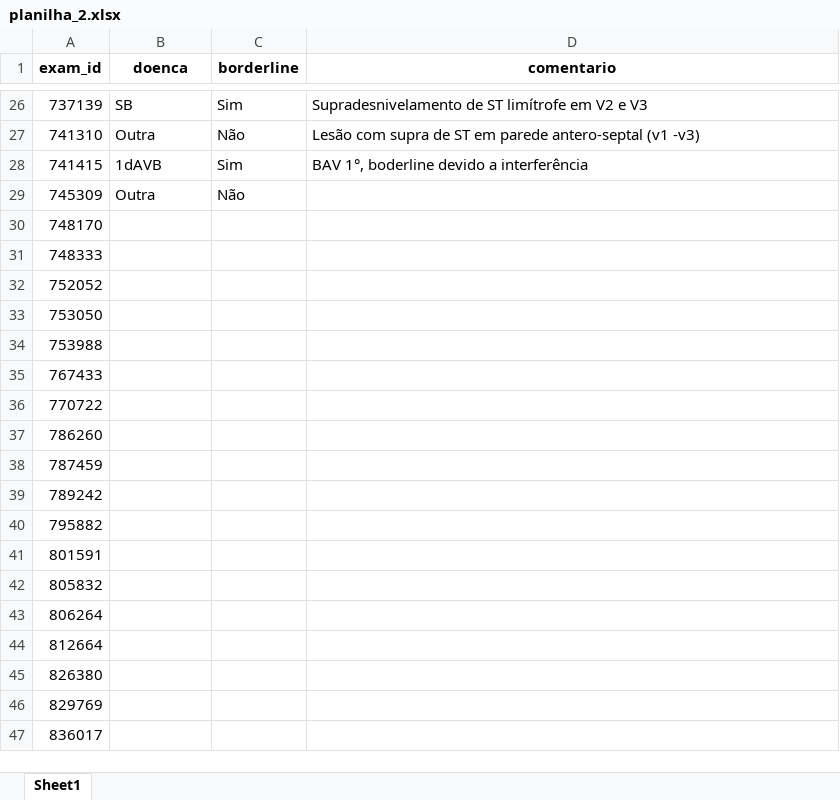
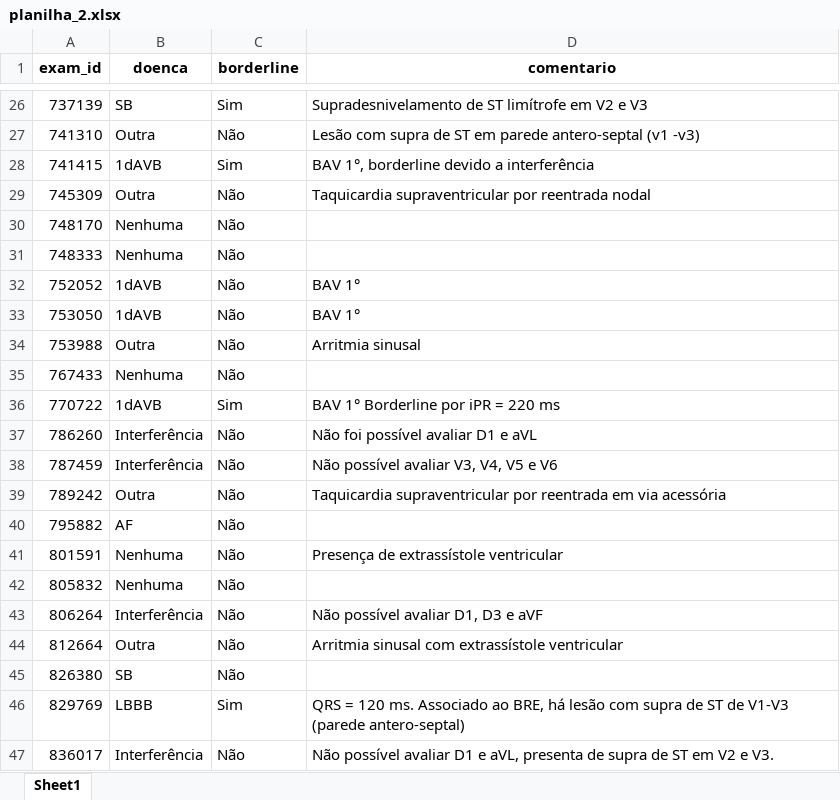
Before and after one commit to pedrobacelar28/Clustering-Paper, an Excel workbook: Projeto/Geração das Amostras/excel/planilha_2.xlsx, sheet Sheet1, drawn as a sheet; only a part is shown, gaps mark what is left out; values as stored, in another font and other column widths than the file's, no borders; charts and pictures not drawn; the diff covers the shown part only; the diff names each change by its address in the sheet, - before the commit and + after, or states it on an @@ line.

```diff
--- a/Projeto/Geração das Amostras/excel/planilha_2.xlsx (sheet Sheet1)
+++ b/Projeto/Geração das Amostras/excel/planilha_2.xlsx (sheet Sheet1)
-D28 (comentario): BAV 1°, boderline devido a interferência
+D28 (comentario): BAV 1°, borderline devido a interferência
-D29 (comentario): (empty)
+D29 (comentario): Taquicardia supraventricular por reentrada nodal
-B30:B31 (doenca): (empty)
+B30:B31 (doenca): Nenhuma
-C30:C35 (borderline): (empty)
+C30:C35 (borderline): Não
-B32:B33 (doenca): (empty)
+B32:B33 (doenca): 1dAVB
-D32:D33 (comentario): (empty)
+D32:D33 (comentario): BAV 1°
-B34 (doenca): (empty)
+B34 (doenca): Outra
-D34 (comentario): (empty)
+D34 (comentario): Arritmia sinusal
-B35 (doenca): (empty)
+B35 (doenca): Nenhuma
-B36 (doenca): (empty)
+B36 (doenca): 1dAVB
-C36 (borderline): (empty)
+C36 (borderline): Sim
-D36 (comentario): (empty)
+D36 (comentario): BAV 1° Borderline por iPR = 220 ms
-B37:B38 (doenca): (empty)
+B37:B38 (doenca): Interferência
-C37:C45 (borderline): (empty)
+C37:C45 (borderline): Não
-D37 (comentario): (empty)
+D37 (comentario): Não foi possível avaliar D1 e aVL
-D38 (comentario): (empty)
+D38 (comentario): Não possível avaliar V3, V4, V5 e V6
-B39 (doenca): (empty)
+B39 (doenca): Outra
-D39 (comentario): (empty)
+D39 (comentario): Taquicardia supraventricular por reentrada em via acessória
-B40 (doenca): (empty)
+B40 (doenca): AF
-B41:B42 (doenca): (empty)
+B41:B42 (doenca): Nenhuma
-D41 (comentario): (empty)
+D41 (comentario): Presença de extrassístole ventricular
-B43 (doenca): (empty)
+B43 (doenca): Interferência
-D43 (comentario): (empty)
+D43 (comentario): Não possível avaliar D1, D3 e aVF
-B44 (doenca): (empty)
+B44 (doenca): Outra
-D44 (comentario): (empty)
+D44 (comentario): Arritmia sinusal com extrassístole ventricular
-B45 (doenca): (empty)
+B45 (doenca): SB
-B46 (doenca): (empty)
+B46 (doenca): LBBB
-C46 (borderline): (empty)
+C46 (borderline): Sim
-D46 (comentario): (empty)
+D46 (comentario): QRS = 120 ms. Associado ao BRE, há lesão com supra de ST de V1-V3 (parede antero-septal)
-B47 (doenca): (empty)
+B47 (doenca): Interferência
-C47 (borderline): (empty)
+C47 (borderline): Não
-D47 (comentario): (empty)
+D47 (comentario): Não possível avaliar D1 e aVL, presenta de supra de ST em V2 e V3.
```
Also changed, not shown: 80 edited cells elsewhere in this sheet, 12 other files.
